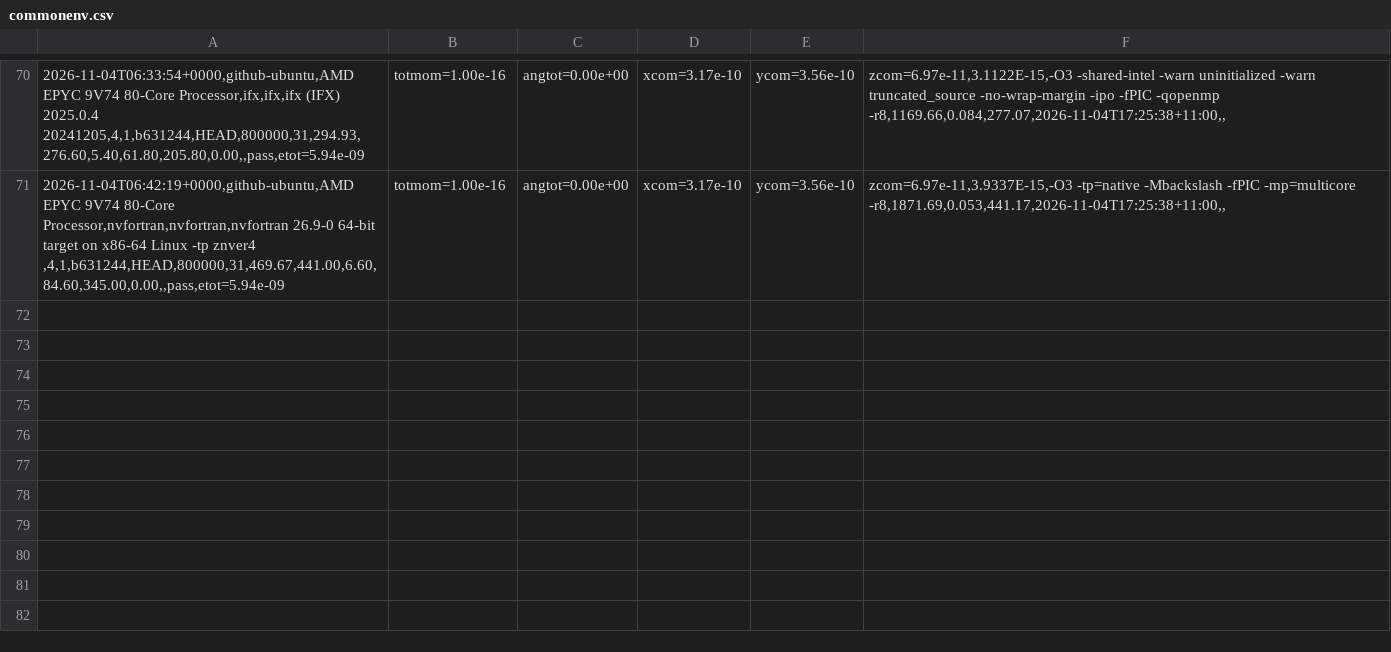
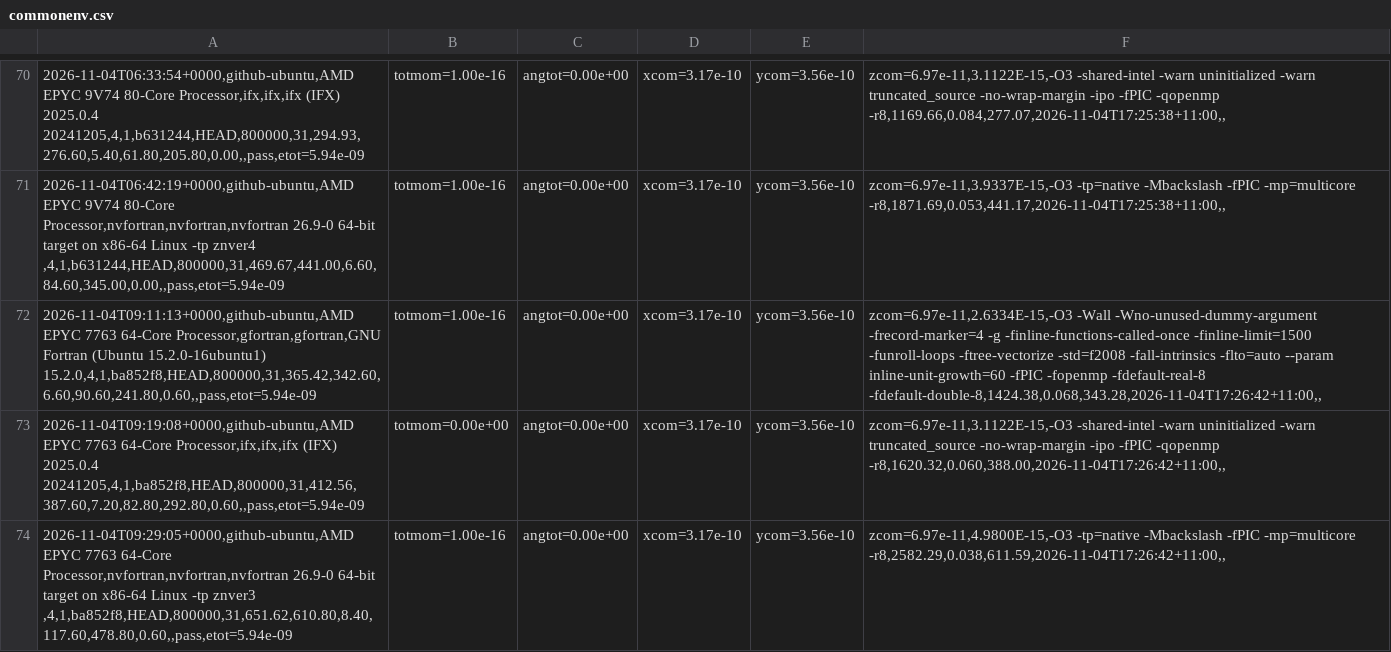
Before and after one commit to phantomSPH/phantom-benchmarks, a CSV file: results/github-ubuntu/commonenv.csv, drawn as a sheet; only a part is shown, gaps mark what is left out; the diff names each change by its address in the sheet, - before the commit and + after, or states it on an @@ line.

```diff
--- a/results/github-ubuntu/commonenv.csv
+++ b/results/github-ubuntu/commonenv.csv
+row 72: 2026-11-04T09:11:13+0000,github-ubuntu,AMD EPYC 7763 64-Core Processor,gfortran,gfortran,GNU Fortran (Ubuntu 15.2.0-16ubuntu1) 15.2.0,4,1,ba852f8,HEAD,800000,31,365.42,342.60,6.60,90.60,241.80,0.60,,pass,etot=5.94e-09 | totmom=1.00e-16 | angtot=0.00e+00 | xcom=3.17e-10 | ycom=3.56e-10 | zcom=6.97e-11,2.6334E-15,-O3 -Wall -Wno-unused-dummy-argument -frecord-marker=4 -g -finline-functions-called-once -finline-limit=1500 -funroll-loops -ftree-vectorize -std=f2008 -fall-intrinsics -flto=auto --param inline-unit-growth=60 -fPIC -fopenmp -fdefault-real-8 -fdefault-double-8,1424.38,0.068,343.28,2026-11-04T17:26:42+11:00,,
+row 73: 2026-11-04T09:19:08+0000,github-ubuntu,AMD EPYC 7763 64-Core Processor,ifx,ifx,ifx (IFX) 2025.0.4 20241205,4,1,ba852f8,HEAD,800000,31,412.56,387.60,7.20,82.80,292.80,0.60,,pass,etot=5.94e-09 | totmom=0.00e+00 | angtot=0.00e+00 | xcom=3.17e-10 | ycom=3.56e-10 | zcom=6.97e-11,3.1122E-15,-O3 -shared-intel -warn uninitialized -warn truncated_source -no-wrap-margin -ipo -fPIC -qopenmp -r8,1620.32,0.060,388.00,2026-11-04T17:26:42+11:00,,
+row 74: 2026-11-04T09:29:05+0000,github-ubuntu,AMD EPYC 7763 64-Core Processor,nvfortran,nvfortran,nvfortran 26.9-0 64-bit target on x86-64 Linux -tp znver3 ,4,1,ba852f8,HEAD,800000,31,651.62,610.80,8.40,117.60,478.80,0.60,,pass,etot=5.94e-09 | totmom=1.00e-16 | angtot=0.00e+00 | xcom=3.17e-10 | ycom=3.56e-10 | zcom=6.97e-11,4.9800E-15,-O3 -tp=native -Mbackslash -fPIC -mp=multicore -r8,2582.29,0.038,611.59,2026-11-04T17:26:42+11:00,,
```
Also changed, not shown: results/github-ubuntu/discbinary.csv, results/github-ubuntu/hh48.csv, 2 other files.
